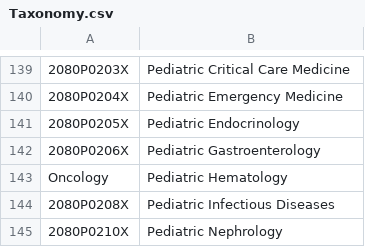
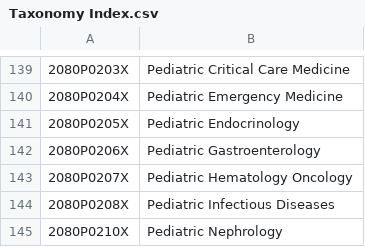
Before and after one commit to ctran88/Accordion-Health, a CSV file: Taxonomy Index.csv (was Taxonomy.csv), drawn as a sheet; only a part is shown, gaps mark what is left out; removed rows and columns are numbered as before the commit, all else as after; the diff names each change by its address in the sheet, - before the commit and + after, or states it on an @@ line.

Commit message:
Updated file
Updated reference files; deleted unnecessary files.  Parse file updated
to reflect new structure.  Taxonomy Categories file reflects newly
categorized taxonomy codes for medical doctors.

**Taxonomy Index file is not updated to match Taxonomy Categories

```diff
--- a/Taxonomy.csv
+++ b/Taxonomy Index.csv
-row 143: Oncology | Pediatric Hematology
+row 143: 2080P0207X | Pediatric Hematology Oncology
```
Also changed, not shown: test.csv, 7 other files.
